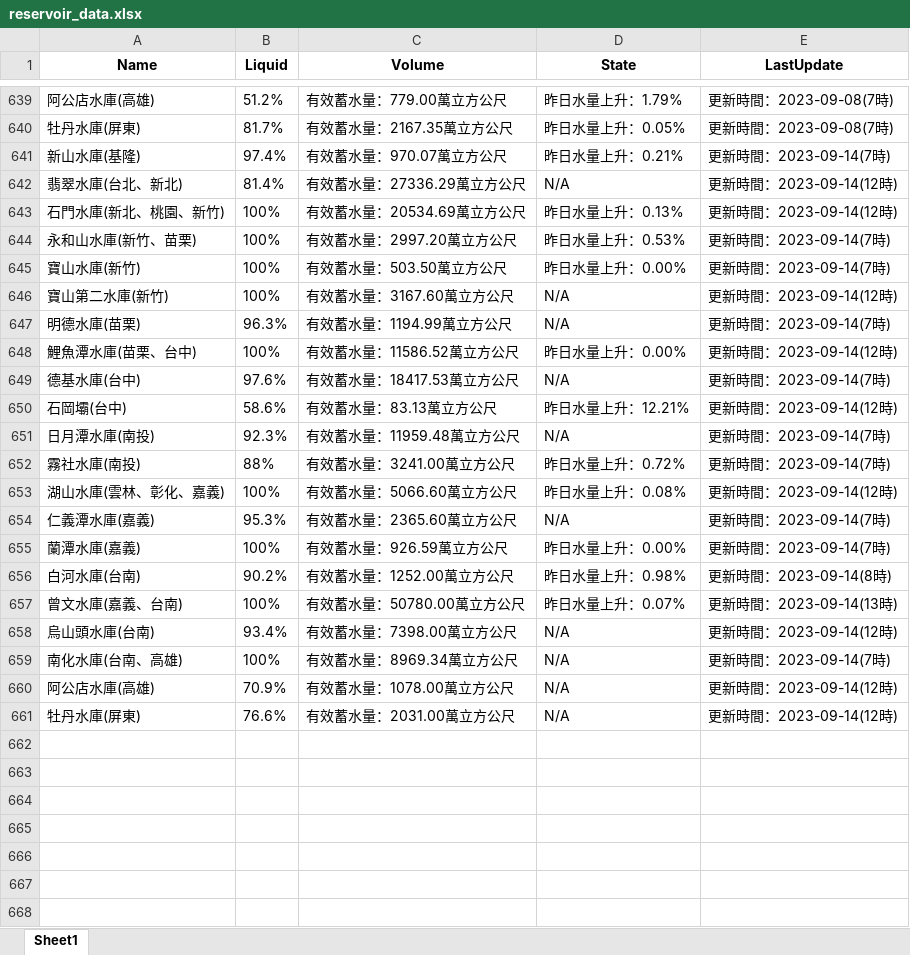
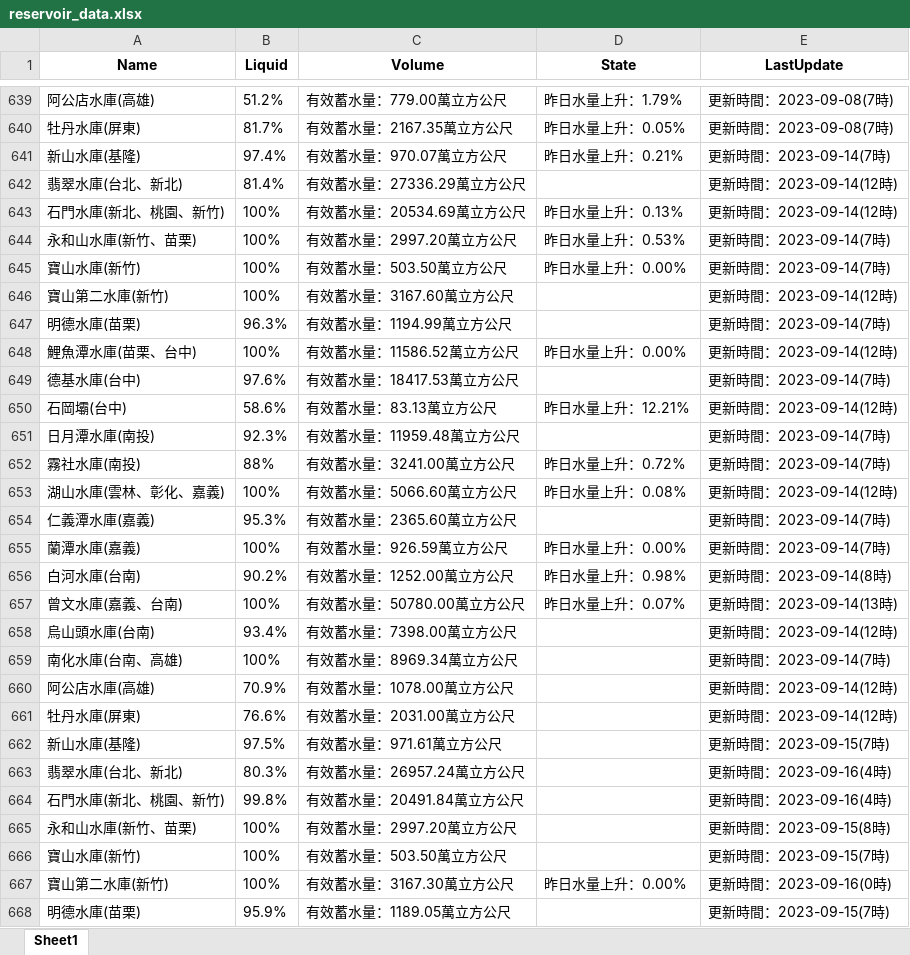
Before and after one commit to faulfish/faulfish, an Excel workbook: Excel/reservoir_data.xlsx, sheet Sheet1, drawn as a sheet; only a part is shown, gaps mark what is left out; values as stored, in another font and other column widths than the file's, no borders; the diff covers the shown part only; the diff names each change by its address in the sheet, - before the commit and + after, or states it on an @@ line.

```diff
--- a/Excel/reservoir_data.xlsx (sheet Sheet1)
+++ b/Excel/reservoir_data.xlsx (sheet Sheet1)
-D642 (State): N/A
+D642 (State): (empty)
-D646:D647 (State): N/A
+D646:D647 (State): (empty)
-D649 (State): N/A
+D649 (State): (empty)
-D651 (State): N/A
+D651 (State): (empty)
-D654 (State): N/A
+D654 (State): (empty)
-D658:D661 (State): N/A
+D658:D661 (State): (empty)
+row 662: 新山水庫(基隆) | 97.5% | 有效蓄水量：971.61萬立方公尺 |  | 更新時間：2023-09-15(7時)
+row 663: 翡翠水庫(台北、新北) | 80.3% | 有效蓄水量：26957.24萬立方公尺 |  | 更新時間：2023-09-16(4時)
+row 664: 石門水庫(新北、桃園、新竹) | 99.8% | 有效蓄水量：20491.84萬立方公尺 |  | 更新時間：2023-09-16(4時)
+row 665: 永和山水庫(新竹、苗栗) | 100% | 有效蓄水量：2997.20萬立方公尺 |  | 更新時間：2023-09-15(8時)
+row 666: 寶山水庫(新竹) | 100% | 有效蓄水量：503.50萬立方公尺 |  | 更新時間：2023-09-15(7時)
+row 667: 寶山第二水庫(新竹) | 100% | 有效蓄水量：3167.30萬立方公尺 | 昨日水量上升：0.00% | 更新時間：2023-09-16(0時)
+row 668: 明德水庫(苗栗) | 95.9% | 有效蓄水量：1189.05萬立方公尺 |  | 更新時間：2023-09-15(7時)
```
Also changed, not shown: 170 added rows elsewhere in this sheet, Excel/data.xlsx, Excel/hot_keywords.xlsx.
